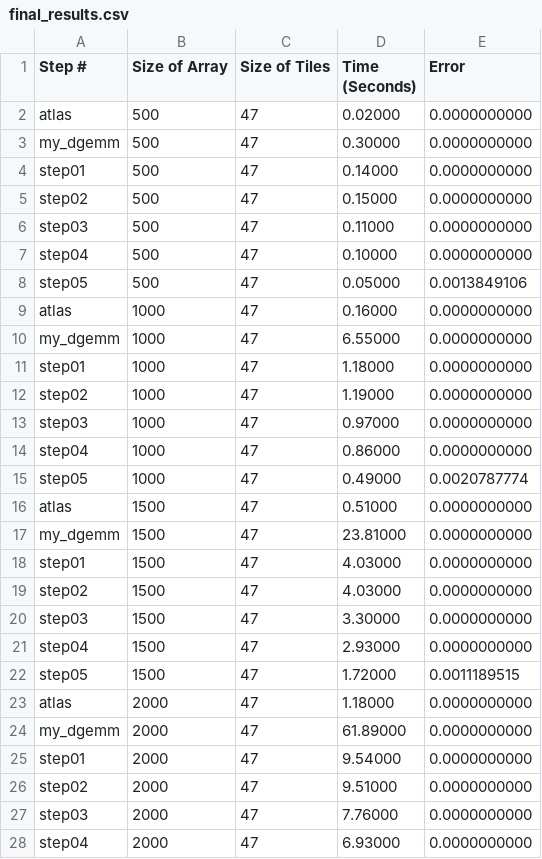
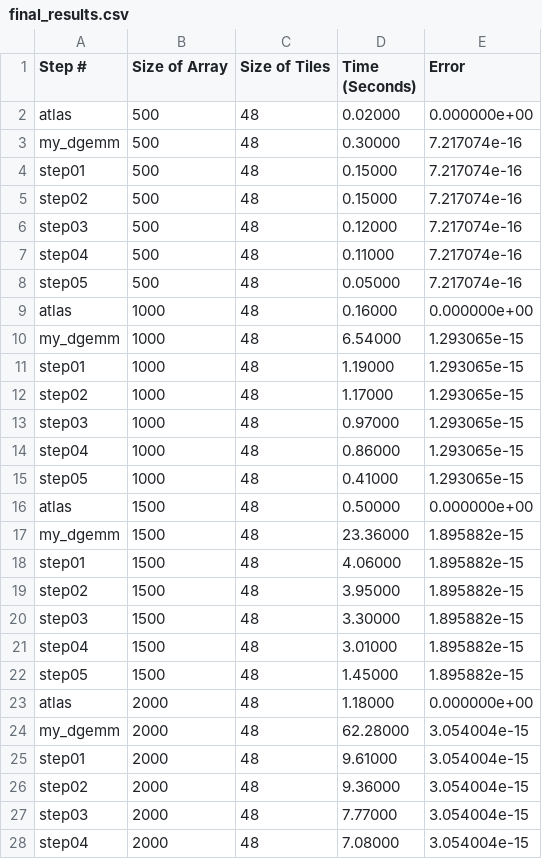
Before and after one commit to trevorwhitney/architecture_term_paper, a CSV file: O1/final_results.csv, drawn as a sheet; only a part is shown; the diff covers the shown part only.

```diff
--- a/O1/final_results.csv
+++ b/O1/final_results.csv
@@ -1,28 +1,28 @@
 Step #, Size of Array, Size of Tiles, Time (Seconds), Error
-atlas, 500, 47, 0.02000, 0.0000000000
-my_dgemm, 500, 47, 0.30000, 0.0000000000
-step01, 500, 47, 0.14000, 0.0000000000
-step02, 500, 47, 0.15000, 0.0000000000
-step03, 500, 47, 0.11000, 0.0000000000
-step04, 500, 47, 0.10000, 0.0000000000
-step05, 500, 47, 0.05000, 0.0013849106
-atlas, 1000, 47, 0.16000, 0.0000000000
-my_dgemm, 1000, 47, 6.55000, 0.0000000000
-step01, 1000, 47, 1.18000, 0.0000000000
-step02, 1000, 47, 1.19000, 0.0000000000
-step03, 1000, 47, 0.97000, 0.0000000000
-step04, 1000, 47, 0.86000, 0.0000000000
-step05, 1000, 47, 0.49000, 0.0020787774
-atlas, 1500, 47, 0.51000, 0.0000000000
-my_dgemm, 1500, 47, 23.81000, 0.0000000000
-step01, 1500, 47, 4.03000, 0.0000000000
-step02, 1500, 47, 4.03000, 0.0000000000
-step03, 1500, 47, 3.30000, 0.0000000000
-step04, 1500, 47, 2.93000, 0.0000000000
-step05, 1500, 47, 1.72000, 0.0011189515
-atlas, 2000, 47, 1.18000, 0.0000000000
-my_dgemm, 2000, 47, 61.89000, 0.0000000000
-step01, 2000, 47, 9.54000, 0.0000000000
-step02, 2000, 47, 9.51000, 0.0000000000
-step03, 2000, 47, 7.76000, 0.0000000000
-step04, 2000, 47, 6.93000, 0.0000000000
+atlas, 500, 48, 0.02000, 0.000000e+00
+my_dgemm, 500, 48, 0.30000, 7.217074e-16
+step01, 500, 48, 0.15000, 7.217074e-16
+step02, 500, 48, 0.15000, 7.217074e-16
+step03, 500, 48, 0.12000, 7.217074e-16
+step04, 500, 48, 0.11000, 7.217074e-16
+step05, 500, 48, 0.05000, 7.217074e-16
+atlas, 1000, 48, 0.16000, 0.000000e+00
+my_dgemm, 1000, 48, 6.54000, 1.293065e-15
+step01, 1000, 48, 1.19000, 1.293065e-15
+step02, 1000, 48, 1.17000, 1.293065e-15
+step03, 1000, 48, 0.97000, 1.293065e-15
+step04, 1000, 48, 0.86000, 1.293065e-15
+step05, 1000, 48, 0.41000, 1.293065e-15
+atlas, 1500, 48, 0.50000, 0.000000e+00
+my_dgemm, 1500, 48, 23.36000, 1.895882e-15
+step01, 1500, 48, 4.06000, 1.895882e-15
+step02, 1500, 48, 3.95000, 1.895882e-15
+step03, 1500, 48, 3.30000, 1.895882e-15
+step04, 1500, 48, 3.01000, 1.895882e-15
+step05, 1500, 48, 1.45000, 1.895882e-15
+atlas, 2000, 48, 1.18000, 0.000000e+00
+my_dgemm, 2000, 48, 62.28000, 3.054004e-15
+step01, 2000, 48, 9.61000, 3.054004e-15
+step02, 2000, 48, 9.36000, 3.054004e-15
+step03, 2000, 48, 7.77000, 3.054004e-15
+step04, 2000, 48, 7.08000, 3.054004e-15
```
Also changed, not shown: 128 edited cells elsewhere in this file, O0/final_results.csv, O2/final_results.csv, 22 other files.
